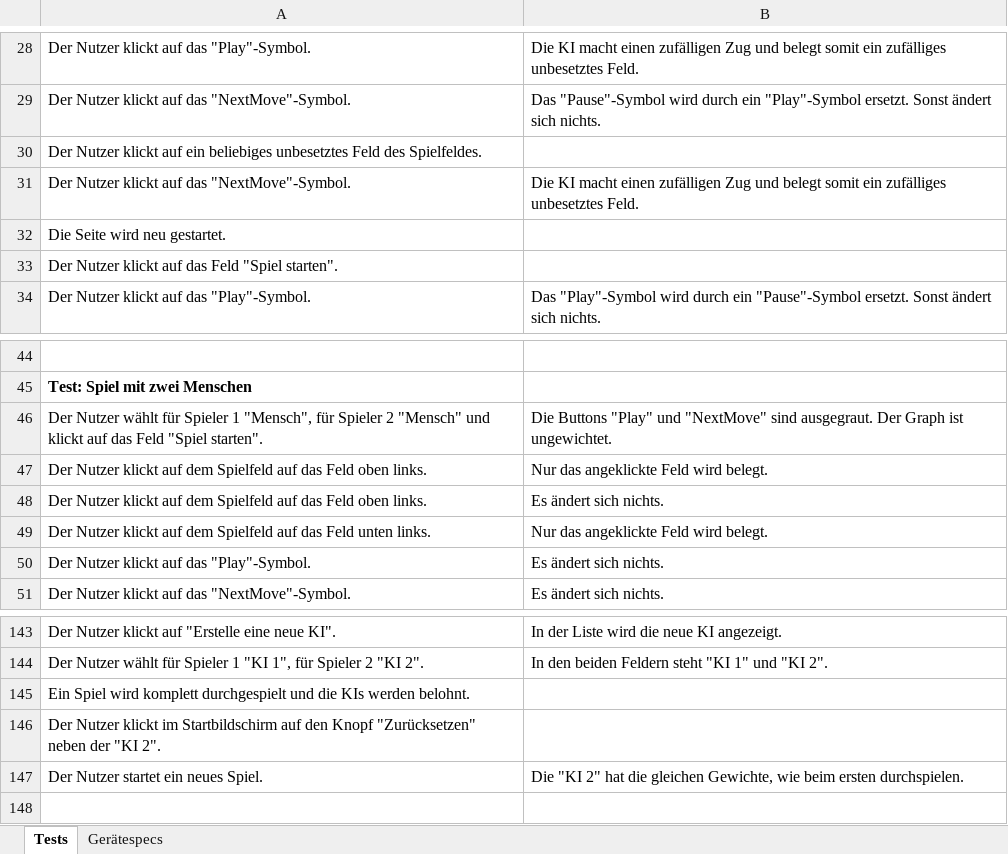
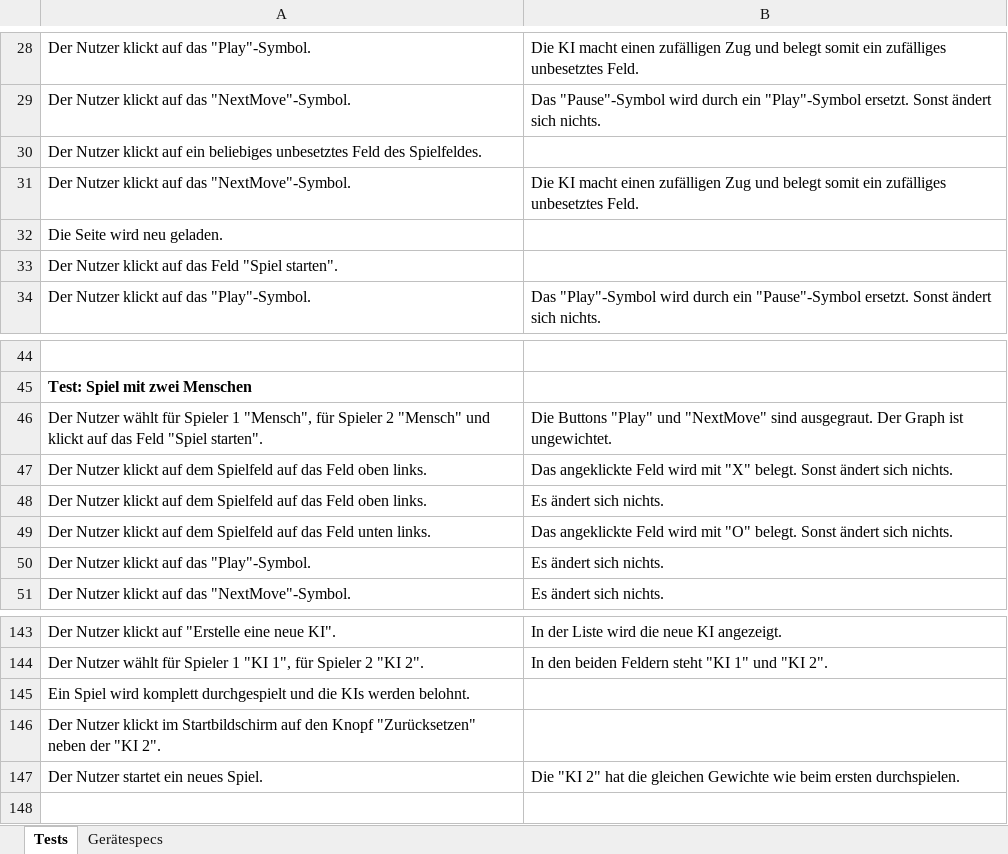
Before and after one commit to idlaviV/TIKTacToe, an Excel workbook: Integrationstests/Integrationstests.xlsx, sheet Tests, drawn as a sheet; only a part is shown, gaps mark what is left out; values as stored, in another font and other column widths than the file's, no borders; the diff names each change by its address in the sheet, - before the commit and + after, or states it on an @@ line.

Commit message:
kleine sprachliche Änderungen

```diff
--- a/Integrationstests/Integrationstests.xlsx (sheet Tests)
+++ b/Integrationstests/Integrationstests.xlsx (sheet Tests)
-A32: Die Seite wird neu gestartet.
+A32: Die Seite wird neu geladen.
-B47: Nur das angeklickte Feld wird belegt.
+B47: Das angeklickte Feld wird mit "X" belegt. Sonst ändert sich nichts.
-B49: Nur das angeklickte Feld wird belegt.
+B49: Das angeklickte Feld wird mit "O" belegt. Sonst ändert sich nichts.
-B147: …die gleichen Gewichte, wie beim…
+B147: …die gleichen Gewichte wie beim…
```
